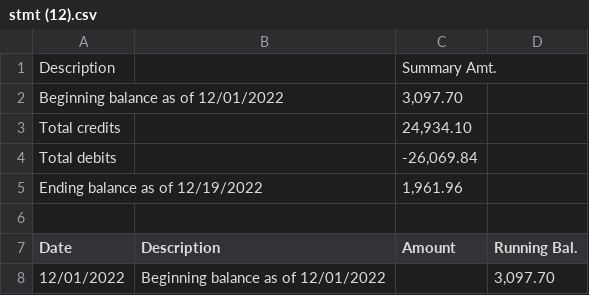
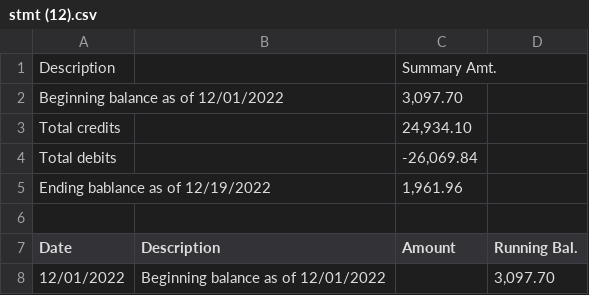
Before and after one commit to noah-hazan-repo/nana, a CSV file: stmt (12).csv, drawn as a sheet; only a part is shown.

Commit message:
Update stmt (12).csv

```diff
--- a/stmt (12).csv
+++ b/stmt (12).csv
@@ -4,3 +4,3 @@ Total credits,,"24,934.10"
 Total debits,,"-26,069.84"
-Ending balance as of 12/19/2022,,"1,961.96"
+Ending bablance as of 12/19/2022,,"1,961.96"
 
```
